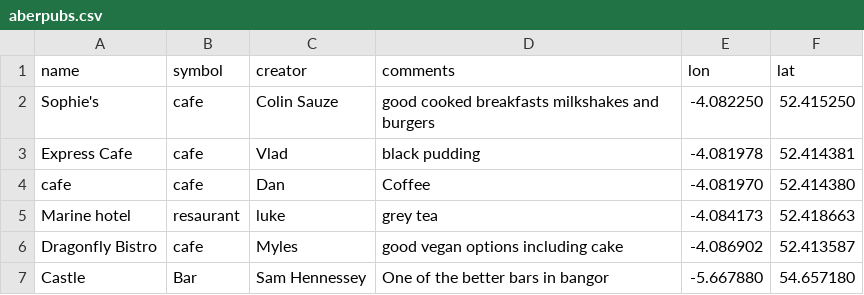
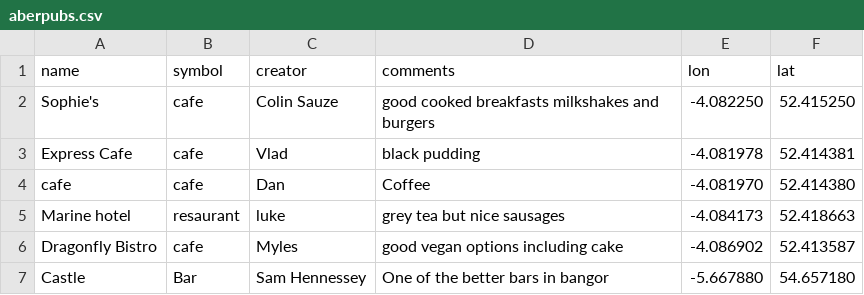
Before and after one commit to colinsauze/aber-pubs, a CSV file: aberpubs.csv, drawn as a sheet.

Commit message:
Marine hotel update

```diff
--- a/aberpubs.csv
+++ b/aberpubs.csv
@@ -4,3 +4,3 @@ Express Cafe,cafe,Vlad,black pudding,-4.081978,52.414381
 cafe,cafe,Dan,Coffee,-4.081970,52.414380
-Marine hotel, resaurant, luke, grey tea, -4.084173, 52.418663
+Marine hotel, resaurant, luke, grey tea but nice sausages, -4.084173, 52.418663
 Dragonfly Bistro, cafe, Myles, good vegan options including cake,-4.086902,52.413587
```
